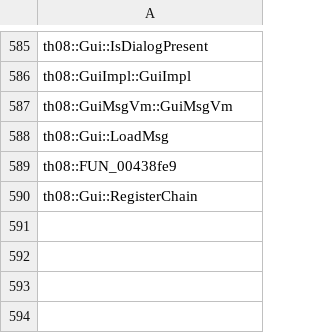
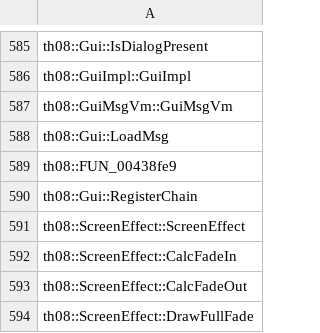
Before and after one commit to N0zoM1z0/th08, a CSV file: config/implemented.csv, drawn as a sheet; only a part is shown, gaps mark what is left out; the diff names each change by its address in the sheet, - before the commit and + after, or states it on an @@ line.

```diff
--- a/config/implemented.csv
+++ b/config/implemented.csv
+row 591: th08::ScreenEffect::ScreenEffect
+row 592: th08::ScreenEffect::CalcFadeIn
+row 593: th08::ScreenEffect::CalcFadeOut
+row 594: th08::ScreenEffect::DrawFullFade
```
Also changed, not shown: config/mapping.csv, config/matches.csv, 6 other files.
